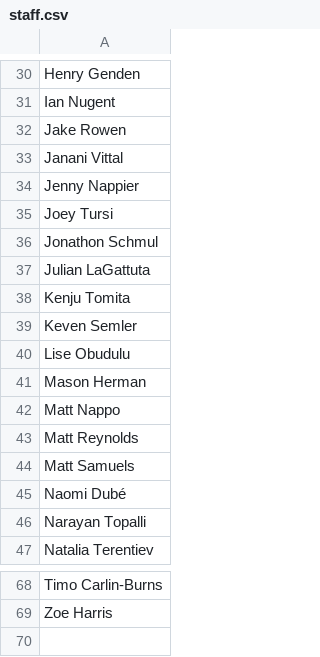
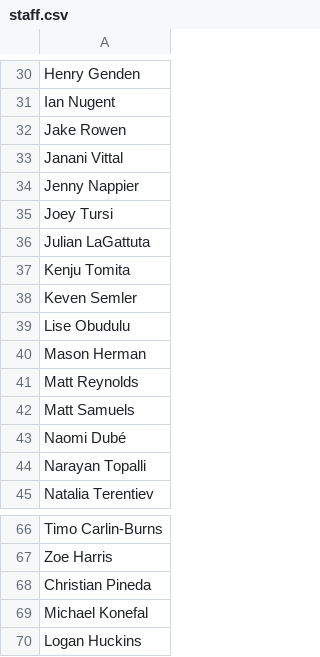
Before and after one commit to samsherman5/event-manager-frontend, a CSV file: public/staff.csv, drawn as a sheet; only a part is shown, gaps mark what is left out.

```diff
--- a/public/staff.csv
+++ b/public/staff.csv
@@ -35,3 +35,2 @@ Jenny Nappier
 Joey Tursi
-Jonathon Schmul
 Julian LaGattuta
@@ -41,3 +40,2 @@ Lise Obudulu
 Mason Herman
-Matt Nappo
 Matt Reynolds
@@ -69 +67,4 @@ Timo Carlin-Burns
 Zoe Harris
+Christian Pineda
+Michael Konefal
+Logan Huckins
```
Also changed, not shown: 5 other files.
